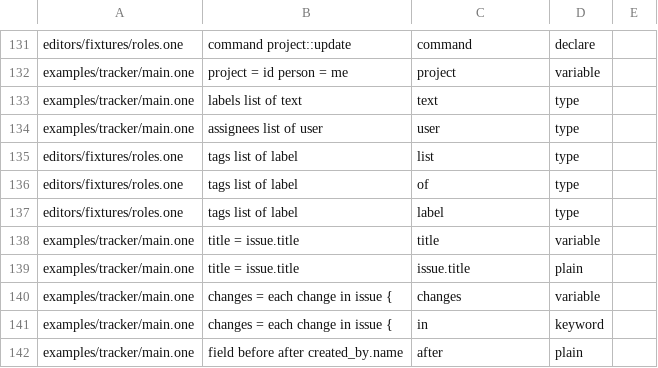
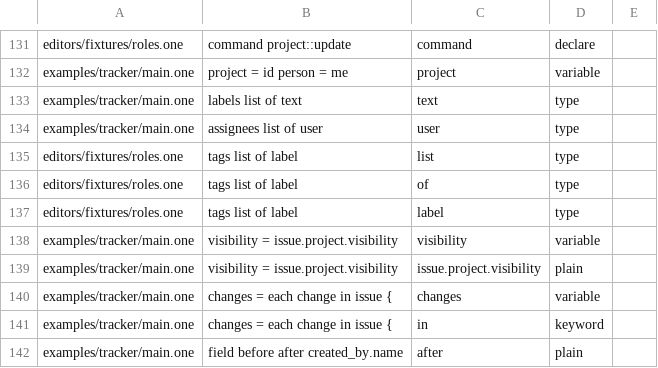
Before and after one commit to da0x/uione, a TSV file: editors/expected.tsv, drawn as a sheet; only a part is shown, gaps mark what is left out.

Commit message:
A view per something takes its fields bare, and what they point at by their own names
view order_page per order { number  title  stage.title } holds each by its name,
and a screen reads {order_page.stage.title}. one upgrade says title = order.title
as title.

```diff
--- a/editors/expected.tsv
+++ b/editors/expected.tsv
@@ -157,4 +157,4 @@ editors/fixtures/roles.one	tags    list of label	of	type
 editors/fixtures/roles.one	tags    list of label	label	type
-examples/tracker/main.one	title = issue.title	title	variable
-examples/tracker/main.one	title = issue.title	issue.title	plain
+examples/tracker/main.one	visibility = issue.project.visibility	visibility	variable
+examples/tracker/main.one	visibility = issue.project.visibility	issue.project.visibility	plain
 examples/tracker/main.one	changes = each change in issue {	changes	variable
```
Also changed, not shown: 13 other files.
